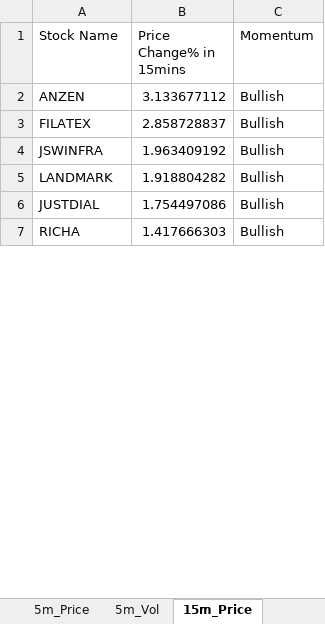
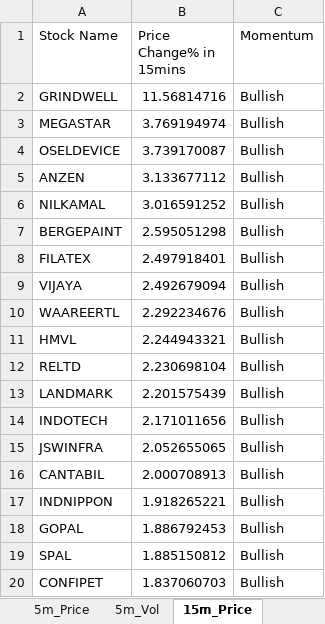
Before and after one commit to srbsharma92/priceAction2, an Excel workbook: data/live_data.xlsx, sheet 15m_Price, drawn as a sheet; only a part is shown; the shorter side is filled out with more unchanged rows; values as stored, in another font and other column widths than the file's, no borders; removed rows and columns are numbered as before the commit, all else as after; the diff covers the shown part only; the diff names each change by its address in the sheet, - before the commit and + after, or states it on an @@ line.

```diff
--- a/data/live_data.xlsx (sheet 15m_Price)
+++ b/data/live_data.xlsx (sheet 15m_Price)
+row 2: GRINDWELL | 11.56814716 | Bullish
+row 3: MEGASTAR | 3.769194974 | Bullish
+row 4: OSELDEVICE | 3.739170087 | Bullish
+row 6: NILKAMAL | 3.016591252 | Bullish
+row 7: BERGEPAINT | 2.595051298 | Bullish
-B8 (Price Change% in 15mins): 2.858728837
+B8 (Price Change% in 15mins): 2.497918401
-row 4: JSWINFRA | 1.963409192 | Bullish
+row 9: VIJAYA | 2.492679094 | Bullish
+row 10: WAAREERTL | 2.292234676 | Bullish
+row 11: HMVL | 2.244943321 | Bullish
+row 12: RELTD | 2.230698104 | Bullish
-B13 (Price Change% in 15mins): 1.918804282
+B13 (Price Change% in 15mins): 2.201575439
-row 6: JUSTDIAL | 1.754497086 | Bullish
+row 14: INDOTECH | 2.171011656 | Bullish
+row 15: JSWINFRA | 2.052655065 | Bullish
+row 16: CANTABIL | 2.000708913 | Bullish
+row 17: INDNIPPON | 1.918265221 | Bullish
+row 18: GOPAL | 1.886792453 | Bullish
+row 19: SPAL | 1.885150812 | Bullish
+row 20: CONFIPET | 1.837060703 | Bullish
```
Also changed, not shown: 152 added rows, 17 removed rows and 8 edited cells elsewhere in this sheet, sheet 15m_Vol, sheet 5m_Vol, sheet 5m_Price, sheet Opening, sheet meta.
